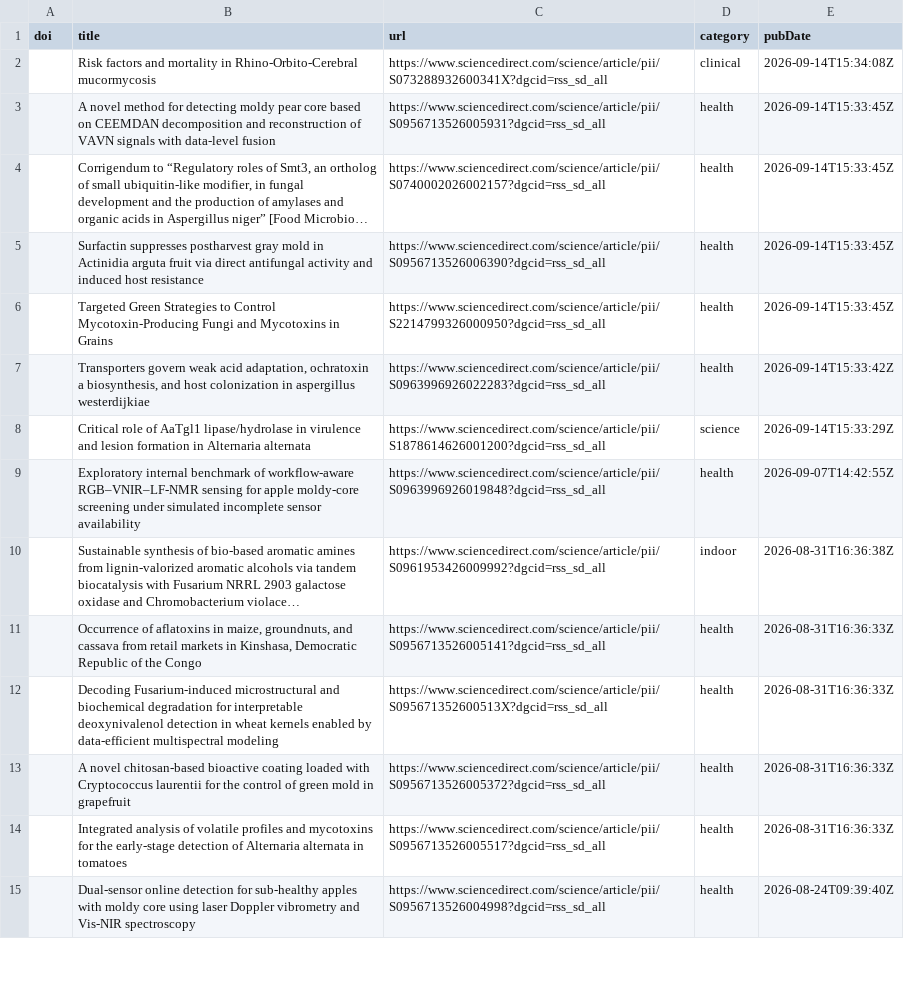
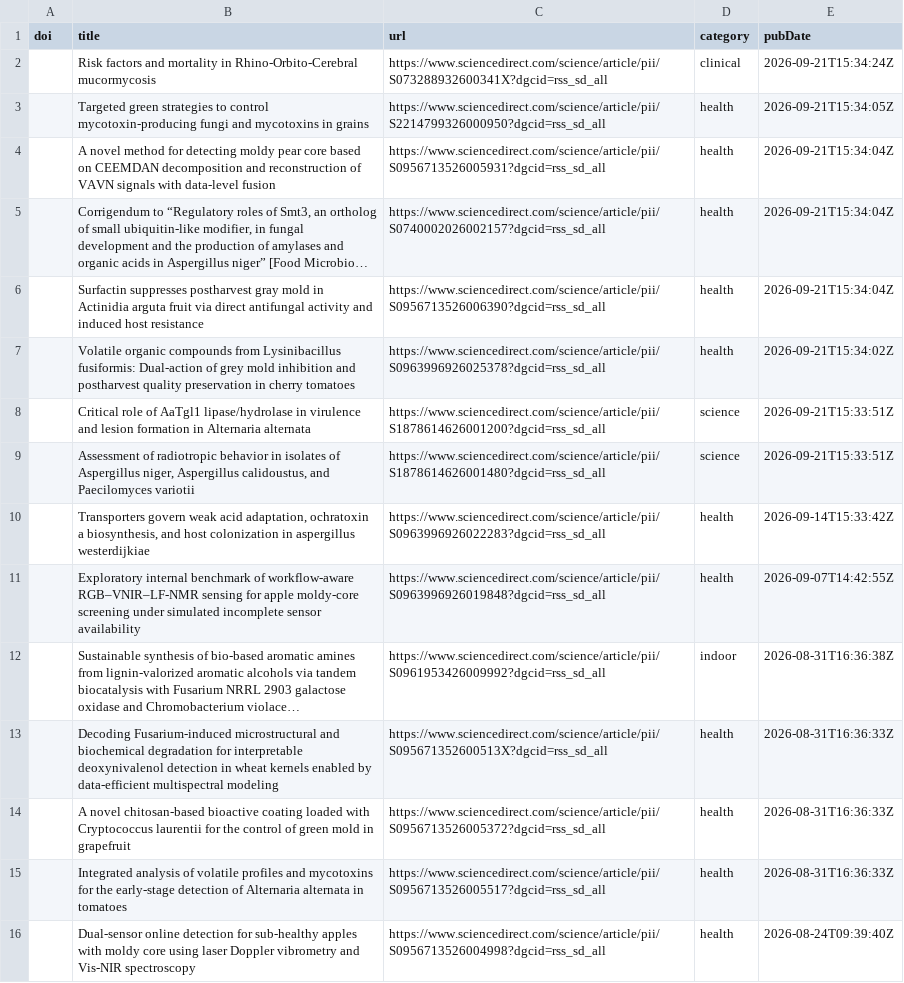
Before and after one commit to jamiejcross/planetmould, a CSV file: missing_abstracts.csv, drawn as a sheet; only a part is shown; long unchanged cells end in …; removed rows and columns are numbered as before the commit, all else as after; the diff names each change by its address in the sheet, - before the commit and + after, or states it on an @@ line.

```diff
--- a/missing_abstracts.csv
+++ b/missing_abstracts.csv
-E2 (pubDate): 2026-09-14T15:34:08Z
+E2 (pubDate): 2026-09-21T15:34:24Z
+row 3:  | Targeted green strategies to control mycotoxin-producing fungi and mycotoxins in grains | https://www.sciencedirect.com/science/article/pii/S2214799326000950?dgcid=rss_sd_all | health | 2026-09-21T15:34:05Z
-E4:E6 (pubDate): 2026-09-14T15:33:45Z
+E4:E6 (pubDate): 2026-09-21T15:34:04Z
-B7 (title): Targeted Green Strategies to Control Mycotoxin-Producing Fungi and Mycotoxins in Grains
+B7 (title): Volatile organic compounds from Lysinibacillus fusiformis: Dual-action of grey mold inhibition and postharvest quality preservation in cherry tomatoes
-C7 (url): https://www.sciencedirect.com/science/article/pii/S2214799326000950?dgcid=rss_sd_all
+C7 (url): https://www.sciencedirect.com/science/article/pii/S0963996926025378?dgcid=rss_sd_all
-E7 (pubDate): 2026-09-14T15:33:45Z
+E7 (pubDate): 2026-09-21T15:34:02Z
+row 8:  | Critical role of AaTgl1 lipase/hydrolase in virulence and lesion formation in Alternaria alternata | https://www.sciencedirect.com/science/article/pii/S1878614626001200?dgcid=rss_sd_all | science | 2026-09-21T15:33:51Z
+row 9:  | Assessment of radiotropic behavior in isolates of Aspergillus niger, Aspergillus calidoustus, and Paecilomyces variotii | https://www.sciencedirect.com/science/article/pii/S1878614626001480?dgcid=rss_sd_all | science | 2026-09-21T15:33:51Z
-row 8:  | Critical role of AaTgl1 lipase/hydrolase in virulence and lesion formation in Alternaria alternata | https://www.sciencedirect.com/science/article/pii/S1878614626001200?dgcid=rss_sd_all | science | 2026-09-14T15:33:29Z
-row 11:  | Occurrence of aflatoxins in maize, groundnuts, and cassava from retail markets in Kinshasa, Democratic Republic of the Congo | https://www.sciencedirect.com/science/article/pii/S0956713526005141?dgcid=rss_sd_all | health | 2026-08-31T16:36:33Z
```
Also changed, not shown: 4 other files.
